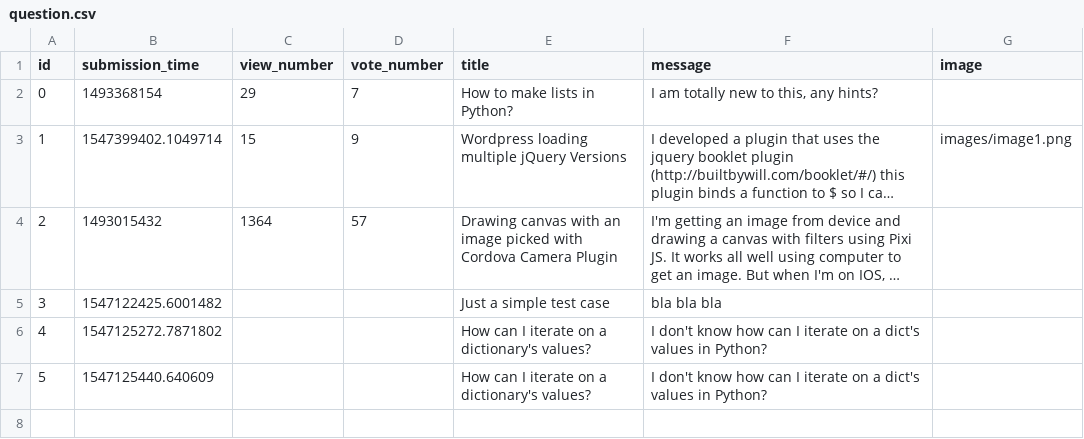
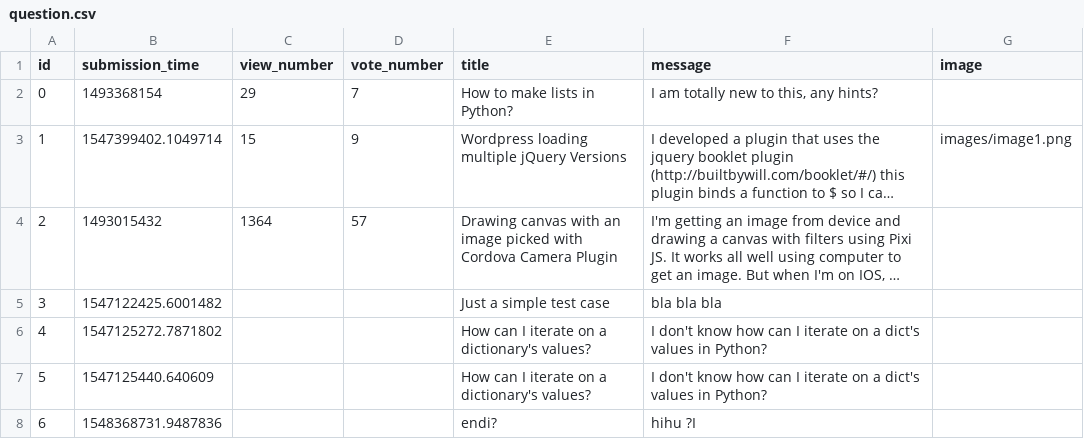
Before and after one commit to patrickbakos/askmate, a CSV file: sample_data/question.csv, drawn as a sheet; long unchanged cells end in …; the diff names each change by its address in the sheet, - before the commit and + after, or states it on an @@ line.

Commit message:
edit question not completed

```diff
--- a/sample_data/question.csv
+++ b/sample_data/question.csv
+row 8: 6 | 1548368731.9487836 |  |  | endi? | hihu ?I
```
Also changed, not shown: 5 other files.
